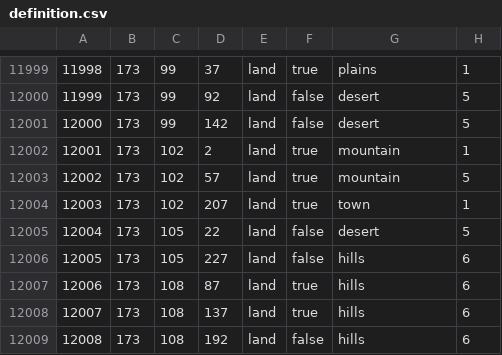
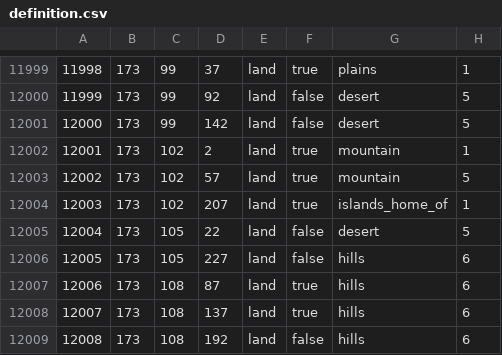
Before and after one commit to sdlpc1/World-War-Bruh-PMFU, a CSV file: map/definition.csv, drawn as a sheet; only a part is shown, gaps mark what is left out.

```diff
--- a/map/definition.csv
+++ b/map/definition.csv
@@ -12003,3 +12003,3 @@
 12002;173;102;57;land;true;mountain;5
-12003;173;102;207;land;true;town;1
+12003;173;102;207;land;true;islands_home_of;1
 12004;173;105;22;land;false;desert;5
```
Also changed, not shown: 13 other files.
